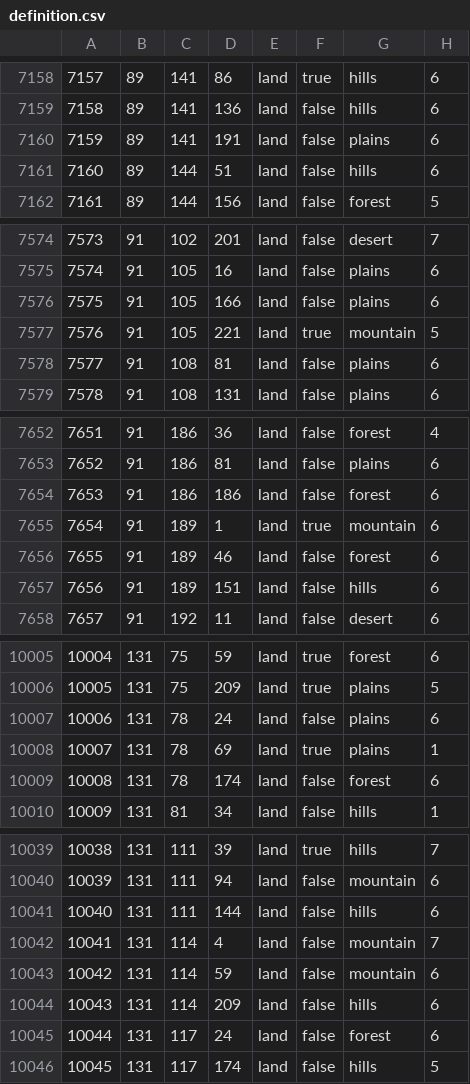
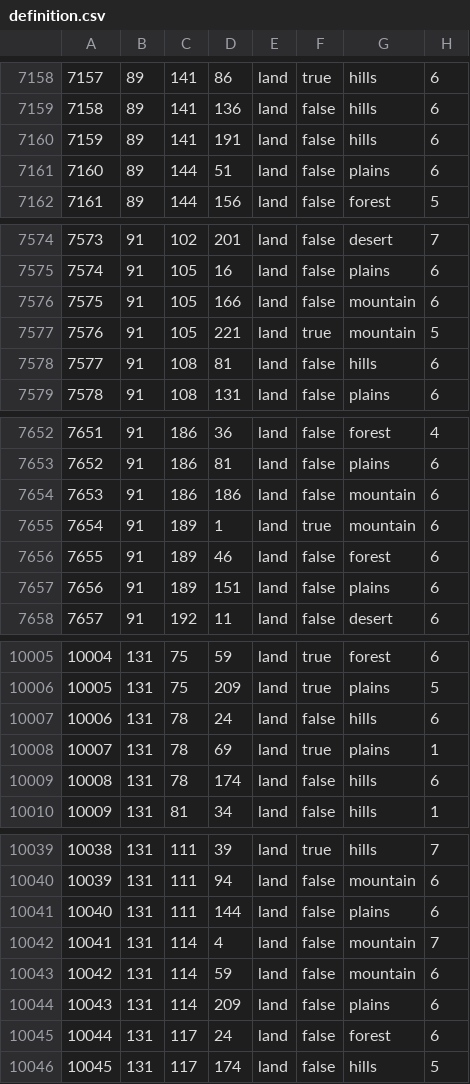
Before and after one commit to SilentEnforcer/tgwr-mod, a CSV file: map/definition.csv, drawn as a sheet; only a part is shown, gaps mark what is left out; the diff covers the shown part only.

```diff
--- a/map/definition.csv
+++ b/map/definition.csv
@@ -7159,4 +7159,4 @@
 7158;89;141;136;land;false;hills;6
-7159;89;141;191;land;false;plains;6
-7160;89;144;51;land;false;hills;6
+7159;89;141;191;land;false;hills;6
+7160;89;144;51;land;false;plains;6
 7161;89;144;156;land;false;forest;5
@@ -7575,5 +7575,5 @@
 7574;91;105;16;land;false;plains;6
-7575;91;105;166;land;false;plains;6
+7575;91;105;166;land;false;mountain;6
 7576;91;105;221;land;true;mountain;5
-7577;91;108;81;land;false;plains;6
+7577;91;108;81;land;false;hills;6
 7578;91;108;131;land;false;plains;6
@@ -7653,6 +7653,6 @@
 7652;91;186;81;land;false;plains;6
-7653;91;186;186;land;false;forest;6
+7653;91;186;186;land;false;mountain;6
 7654;91;189;1;land;true;mountain;6
 7655;91;189;46;land;false;forest;6
-7656;91;189;151;land;false;hills;6
+7656;91;189;151;land;false;plains;6
 7657;91;192;11;land;false;desert;6
@@ -10006,5 +10006,5 @@
 10005;131;75;209;land;true;plains;5
-10006;131;78;24;land;false;plains;6
+10006;131;78;24;land;false;hills;6
 10007;131;78;69;land;true;plains;1
-10008;131;78;174;land;false;forest;6
+10008;131;78;174;land;false;hills;6
 10009;131;81;34;land;false;hills;1
@@ -10040,6 +10040,6 @@
 10039;131;111;94;land;false;mountain;6
-10040;131;111;144;land;false;hills;6
+10040;131;111;144;land;false;plains;6
 10041;131;114;4;land;false;mountain;7
 10042;131;114;59;land;false;mountain;6
-10043;131;114;209;land;false;hills;6
+10043;131;114;209;land;false;plains;6
 10044;131;117;24;land;false;forest;6
```
Also changed, not shown: 172 edited cells elsewhere in this file, 4 other files.
